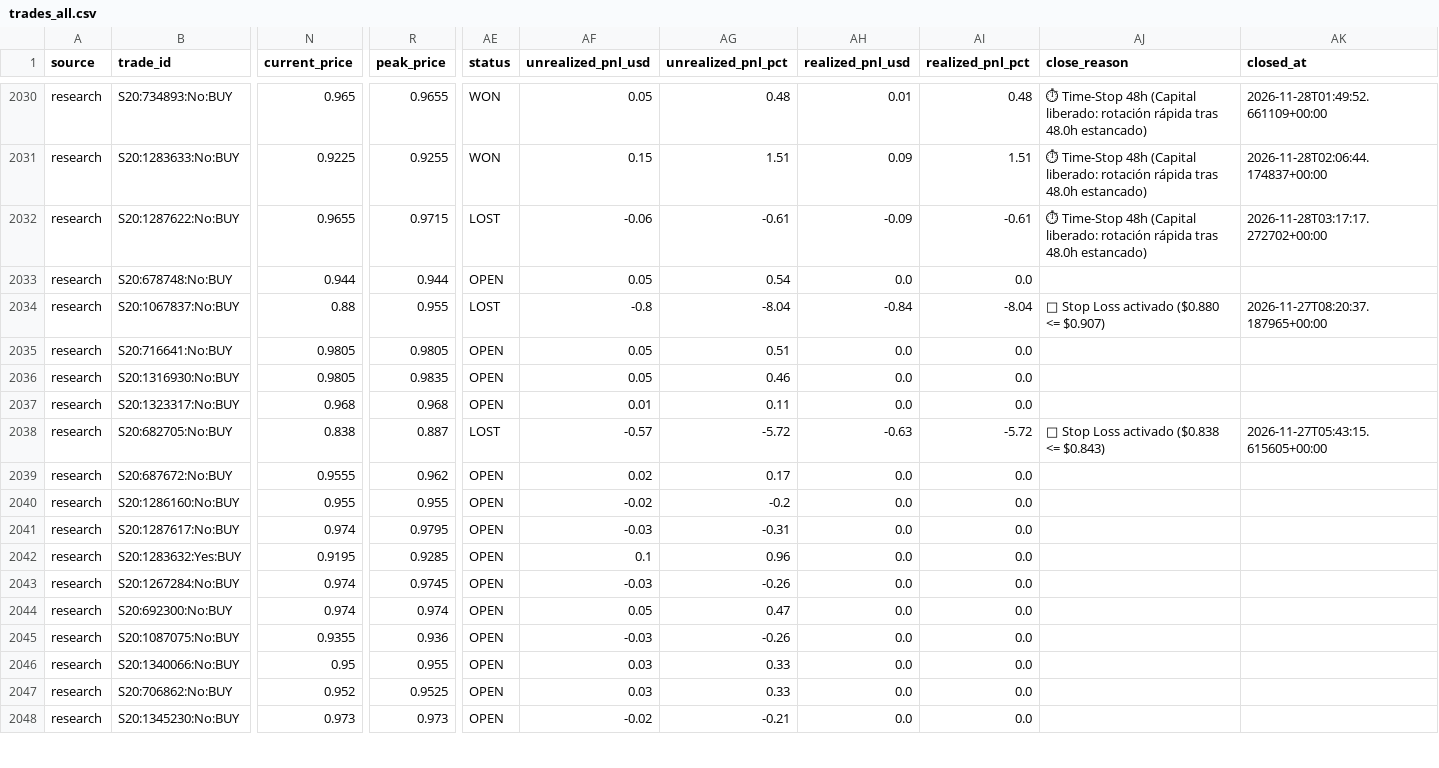
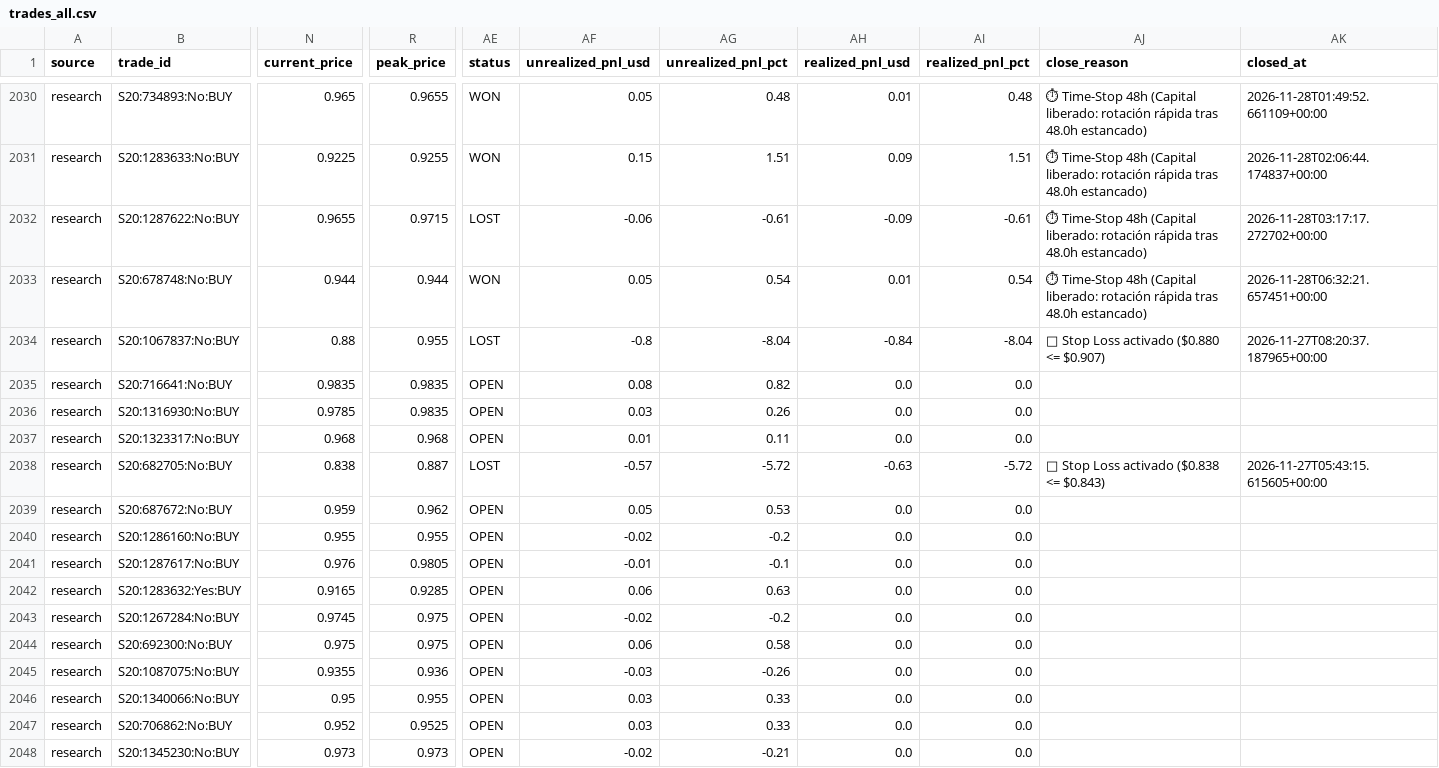
Before and after one commit to aguamarinac2-netizen/quant-polymarket-trackrecord, a CSV file: trades_all.csv, drawn as a sheet; only a part is shown, gaps mark what is left out; the diff covers the shown part only; the diff names each change by its address in the sheet, - before the commit and + after, or states it on an @@ line.

```diff
--- a/trades_all.csv
+++ b/trades_all.csv
-AE2033 (status): OPEN
+AE2033 (status): WON
-AH2033 (realized_pnl_usd): 0.0
+AH2033 (realized_pnl_usd): 0.01
-AI2033 (realized_pnl_pct): 0.0
+AI2033 (realized_pnl_pct): 0.54
-AJ2033 (close_reason): (empty)
+AJ2033 (close_reason): ⏱ Time-Stop 48h (Capital liberado: rotación rápida tras 48.0h estancado)
-AK2033 (closed_at): (empty)
+AK2033 (closed_at): 2026-11-28T06:32:21.657451+00:00
-N2035 (current_price): 0.9805
+N2035 (current_price): 0.9835
-R2035 (peak_price): 0.9805
+R2035 (peak_price): 0.9835
-AF2035 (unrealized_pnl_usd): 0.05
+AF2035 (unrealized_pnl_usd): 0.08
-AG2035 (unrealized_pnl_pct): 0.51
+AG2035 (unrealized_pnl_pct): 0.82
-N2036 (current_price): 0.9805
+N2036 (current_price): 0.9785
-AF2036 (unrealized_pnl_usd): 0.05
+AF2036 (unrealized_pnl_usd): 0.03
-AG2036 (unrealized_pnl_pct): 0.46
+AG2036 (unrealized_pnl_pct): 0.26
-N2039 (current_price): 0.9555
+N2039 (current_price): 0.959
-AF2039 (unrealized_pnl_usd): 0.02
+AF2039 (unrealized_pnl_usd): 0.05
-AG2039 (unrealized_pnl_pct): 0.17
+AG2039 (unrealized_pnl_pct): 0.53
-N2041 (current_price): 0.974
+N2041 (current_price): 0.976
-R2041 (peak_price): 0.9795
+R2041 (peak_price): 0.9805
-AF2041 (unrealized_pnl_usd): -0.03
+AF2041 (unrealized_pnl_usd): -0.01
-AG2041 (unrealized_pnl_pct): -0.31
+AG2041 (unrealized_pnl_pct): -0.1
-N2042 (current_price): 0.9195
+N2042 (current_price): 0.9165
-AF2042 (unrealized_pnl_usd): 0.1
+AF2042 (unrealized_pnl_usd): 0.06
-AG2042 (unrealized_pnl_pct): 0.96
+AG2042 (unrealized_pnl_pct): 0.63
-N2043 (current_price): 0.974
+N2043 (current_price): 0.9745
-R2043 (peak_price): 0.9745
+R2043 (peak_price): 0.975
-AF2043 (unrealized_pnl_usd): -0.03
+AF2043 (unrealized_pnl_usd): -0.02
-AG2043 (unrealized_pnl_pct): -0.26
+AG2043 (unrealized_pnl_pct): -0.2
-N2044 (current_price): 0.974
+N2044 (current_price): 0.975
-R2044 (peak_price): 0.974
+R2044 (peak_price): 0.975
-AF2044 (unrealized_pnl_usd): 0.05
+AF2044 (unrealized_pnl_usd): 0.06
-AG2044 (unrealized_pnl_pct): 0.47
+AG2044 (unrealized_pnl_pct): 0.58
```
Also changed, not shown: 1 added row and 10 edited cells elsewhere in this file, 7 other files.
